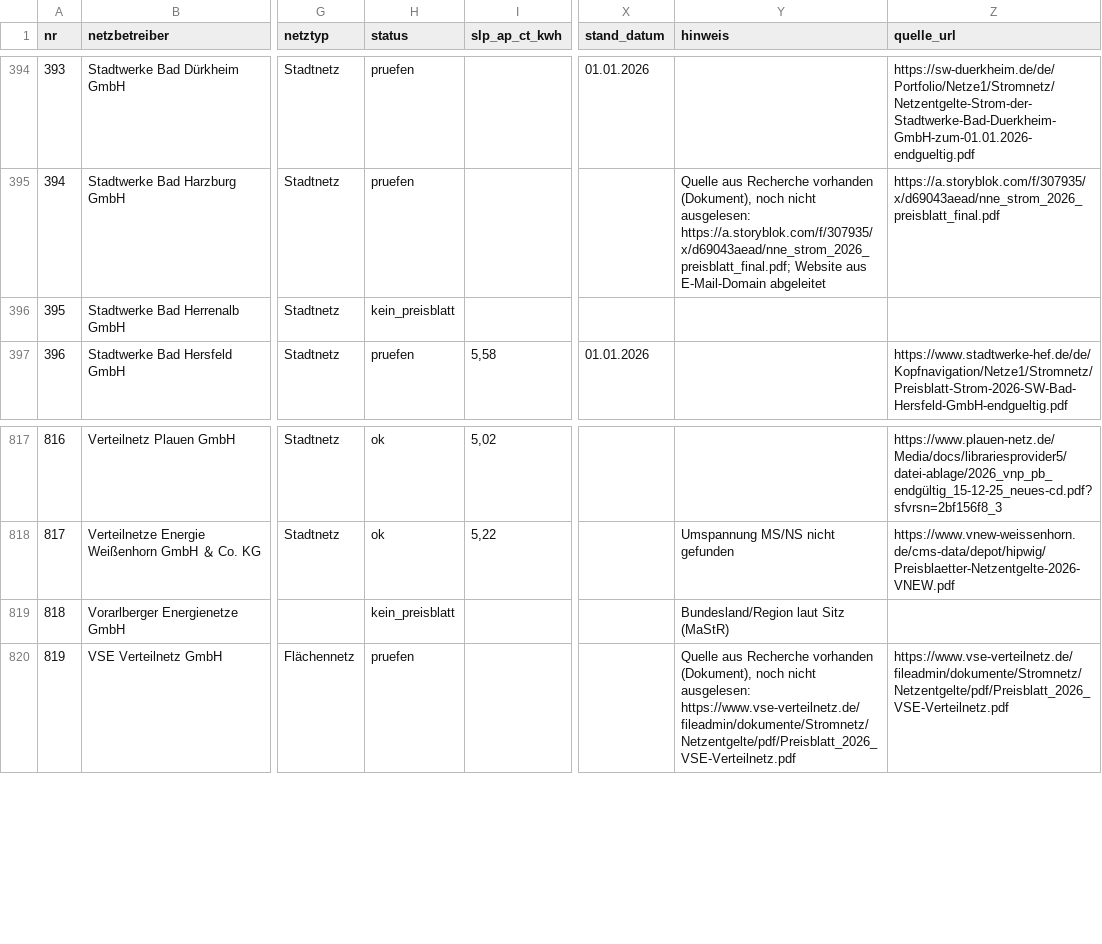
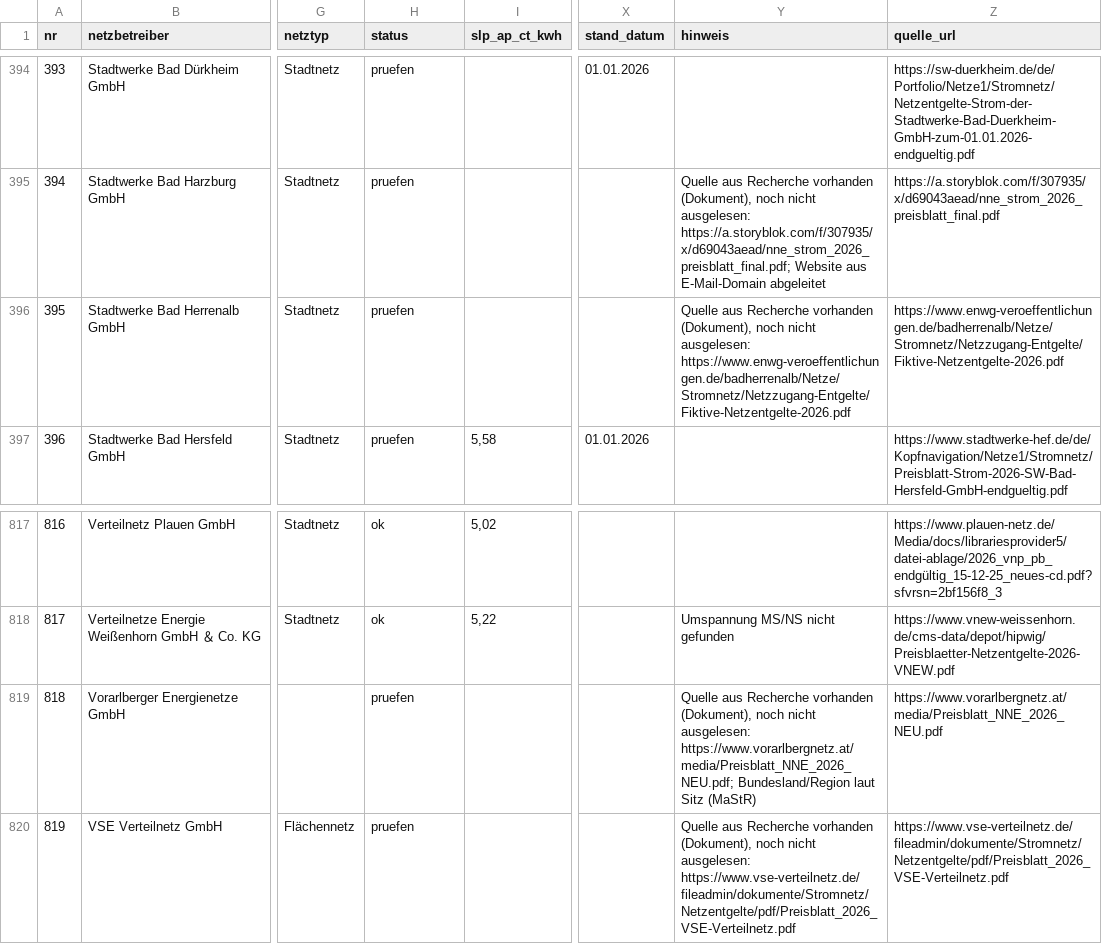
Before and after one commit to buelentd/netzentgelte-strom, a CSV file: ergebnis/netzentgelte_2026.csv, drawn as a sheet; only a part is shown, gaps mark what is left out; the diff names each change by its address in the sheet, - before the commit and + after, or states it on an @@ line.

```diff
--- a/ergebnis/netzentgelte_2026.csv
+++ b/ergebnis/netzentgelte_2026.csv
-H396 (status): kein_preisblatt
+H396 (status): pruefen
-Y396 (hinweis): (empty)
+Y396 (hinweis): Quelle aus Recherche vorhanden (Dokument), noch nicht ausgelesen: https://www.enwg-veroeffentlichungen.de/badherrenalb/Netze/Stromnetz/Netzzugang-Entgelte/Fiktive-Netzentgelte-2026.pdf
-Z396 (quelle_url): (empty)
+Z396 (quelle_url): https://www.enwg-veroeffentlichungen.de/badherrenalb/Netze/Stromnetz/Netzzugang-Entgelte/Fiktive-Netzentgelte-2026.pdf
-H819 (status): kein_preisblatt
+H819 (status): pruefen
-Y819 (hinweis): Bundesland/Region laut…
+Y819 (hinweis): Quelle aus Recherche vorhanden (Dokument), noch nicht ausgelesen: https://www.vorarlbergnetz.at/media/Preisblatt_NNE_2026_NEU.pdf; Bundesland/Region laut…
-Z819 (quelle_url): (empty)
+Z819 (quelle_url): https://www.vorarlbergnetz.at/media/Preisblatt_NNE_2026_NEU.pdf
```
Also changed, not shown: ergebnis/nicht_gefunden.csv, ergebnis/restliste.csv, 1 other file.
